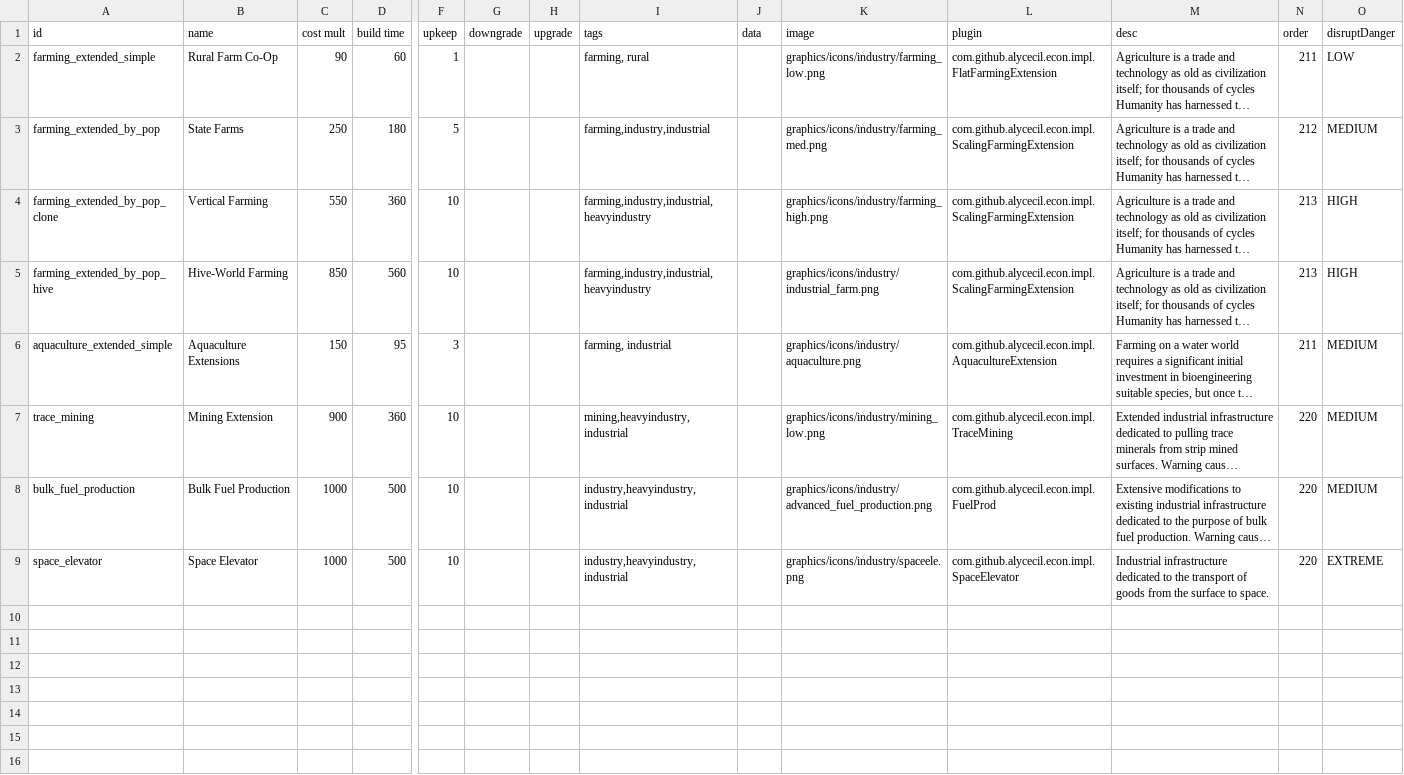
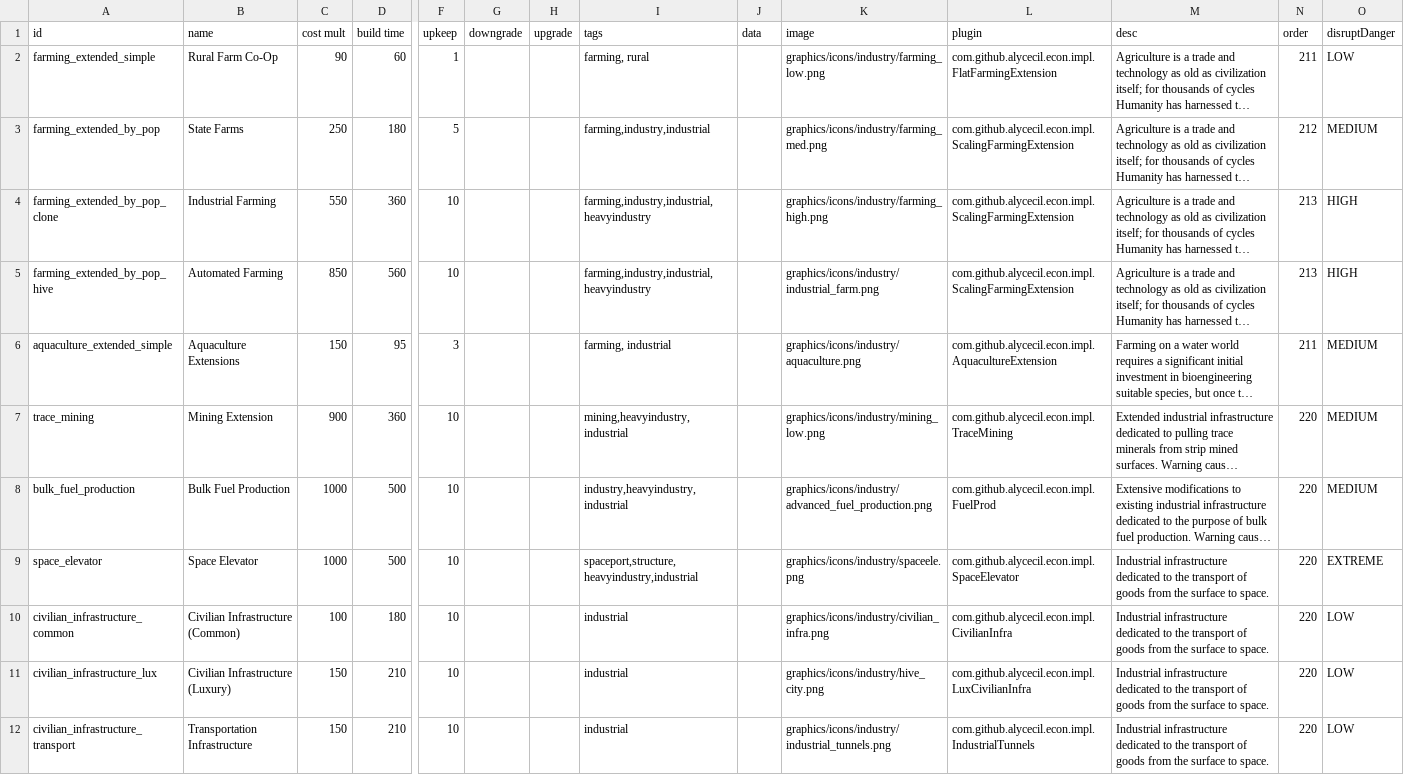
Before and after one commit to alycecil/StarSectorIndustry, a CSV file: data/campaign/industries.csv, drawn as a sheet; only a part is shown, gaps mark what is left out; long unchanged cells end in …; rows hold the shown columns only; the diff names each change by its address in the sheet, - before the commit and + after, or states it on an @@ line.

Commit message:
Industries refactoring

```diff
--- a/data/campaign/industries.csv
+++ b/data/campaign/industries.csv
-B4 (name): Vertical Farming
+B4 (name): Industrial Farming
-B5 (name): Hive-World Farming
+B5 (name): Automated Farming
-I9 (tags): industry,heavyindustry,industrial
+I9 (tags): spaceport,structure,heavyindustry,industrial
+row 10: civilian_infrastructure_common | Civilian Infrastructure (Common) | 100 | 180 | 10 |  |  | industrial |  | graphics/icons/industry/civilian_infra.png | com.github.alycecil.econ.impl.CivilianInfra | Industrial infrastructure dedicated to the transport of goods from the surface to space. | 220 | LOW
+row 11: civilian_infrastructure_lux | Civilian Infrastructure (Luxury) | 150 | 210 | 10 |  |  | industrial |  | graphics/icons/industry/hive_city.png | com.github.alycecil.econ.impl.LuxCivilianInfra | Industrial infrastructure dedicated to the transport of goods from the surface to space. | 220 | LOW
+row 12: civilian_infrastructure_transport | Transportation Infrastructure | 150 | 210 | 10 |  |  | industrial |  | graphics/icons/industry/industrial_tunnels.png | com.github.alycecil.econ.impl.IndustrialTunnels | Industrial infrastructure dedicated to the transport of goods from the surface to space. | 220 | LOW
```
Also changed, not shown: 16 other files.
